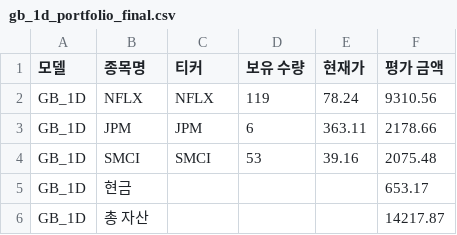
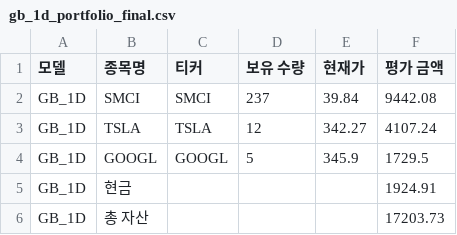
Before and after one commit to chesin1/stock_ai_trading_us, a CSV file: data/gb_1d_portfolio_final.csv, drawn as a sheet.

```diff
--- a/data/gb_1d_portfolio_final.csv
+++ b/data/gb_1d_portfolio_final.csv
@@ -1,6 +1,6 @@
 모델,종목명,티커,보유 수량,현재가,평가 금액
-GB_1D,NFLX,NFLX,119,78.24,9310.56
-GB_1D,JPM,JPM,6,363.11,2178.66
-GB_1D,SMCI,SMCI,53,39.16,2075.48
-GB_1D,현금,,,,653.17
-GB_1D,총 자산,,,,14217.87
+GB_1D,SMCI,SMCI,237,39.84,9442.08
+GB_1D,TSLA,TSLA,12,342.27,4107.24
+GB_1D,GOOGL,GOOGL,5,345.9,1729.5
+GB_1D,현금,,,,1924.91
+GB_1D,총 자산,,,,17203.73
```
Also changed, not shown: data/gb_20d_portfolio_final.csv, 44 other files.
